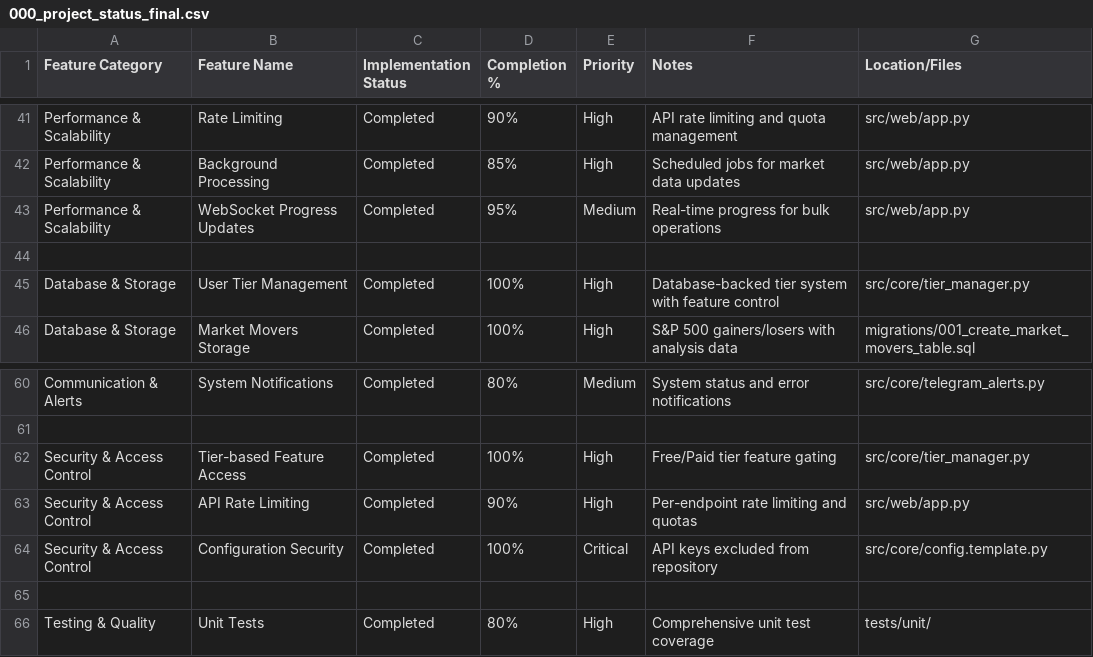
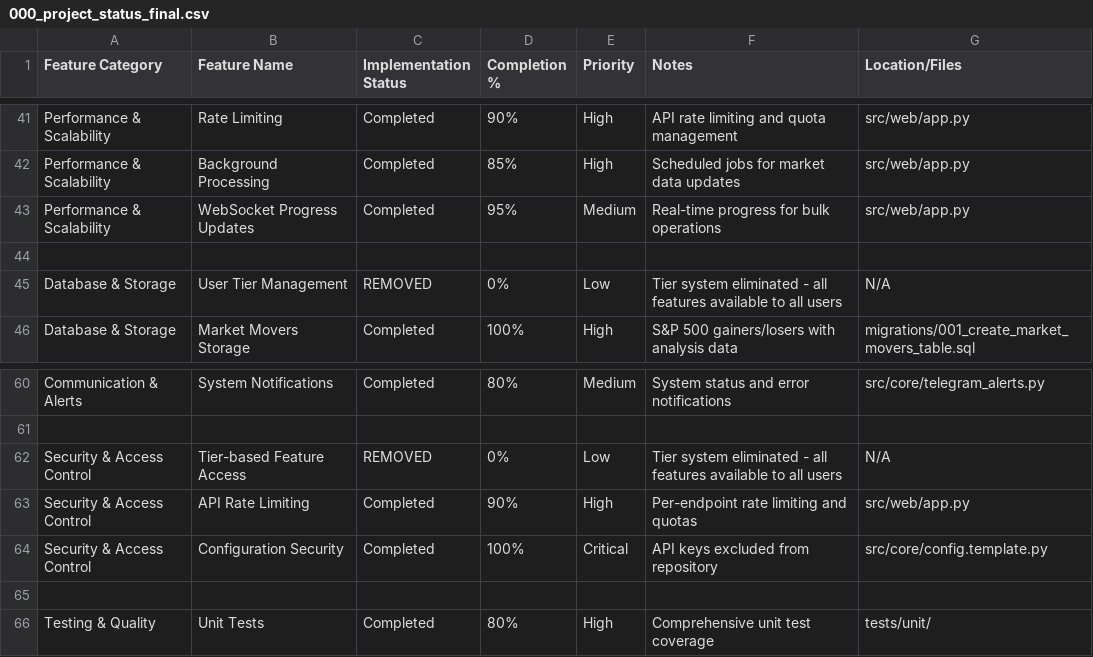
Before and after one commit to brickj/trading-ai, a CSV file: 000_project_status_final.csv, drawn as a sheet; only a part is shown, gaps mark what is left out.

```diff
--- a/000_project_status_final.csv
+++ b/000_project_status_final.csv
@@ -44,3 +44,3 @@ Performance & Scalability,WebSocket Progress Updates,Completed,95%,Medium,Real-t
 ,,,,,
-Database & Storage,User Tier Management,Completed,100%,High,Database-backed tier system with feature control,src/core/tier_manager.py
+Database & Storage,User Tier Management,REMOVED,0%,Low,Tier system eliminated - all features available to all users,N/A
 Database & Storage,Market Movers Storage,Completed,100%,High,S&P 500 gainers/losers with analysis data,migrations/001_create_market_movers_table.sql
@@ -61,3 +61,3 @@ Communication & Alerts,System Notifications,Completed,80%,Medium,System status a
 ,,,,,
-Security & Access Control,Tier-based Feature Access,Completed,100%,High,Free/Paid tier feature gating,src/core/tier_manager.py
+Security & Access Control,Tier-based Feature Access,REMOVED,0%,Low,Tier system eliminated - all features available to all users,N/A
 Security & Access Control,API Rate Limiting,Completed,90%,High,Per-endpoint rate limiting and quotas,src/web/app.py
```
Also changed, not shown: 000_project_status_updated_2025.csv, 22 other files.
